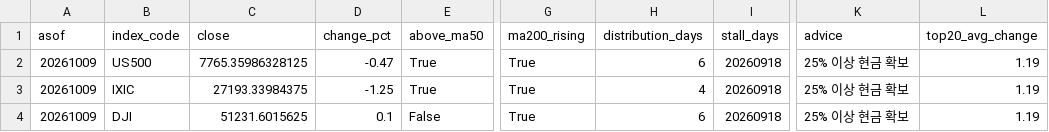
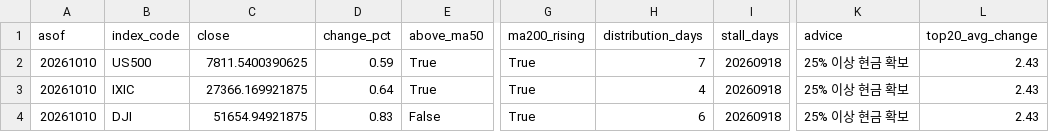
Before and after one commit to curry1004angel/us-stock-data, a CSV file: data/screener/market_signal.csv, drawn as a sheet; only a part is shown, gaps mark what is left out; the diff names each change by its address in the sheet, - before the commit and + after, or states it on an @@ line.

```diff
--- a/data/screener/market_signal.csv
+++ b/data/screener/market_signal.csv
-A2:A4 (asof): 20261009
+A2:A4 (asof): 20261010
-C2 (close): 7765.35986328125
+C2 (close): 7811.5400390625
-D2 (change_pct): -0.47
+D2 (change_pct): 0.59
-H2 (distribution_days): 6
+H2 (distribution_days): 7
-L2:L4 (top20_avg_change): 1.19
+L2:L4 (top20_avg_change): 2.43
-C3 (close): 27193.33984375
+C3 (close): 27366.169921875
-D3 (change_pct): -1.25
+D3 (change_pct): 0.64
-C4 (close): 51231.6015625
+C4 (close): 51654.94921875
-D4 (change_pct): 0.1
+D4 (change_pct): 0.83
```
Also changed, not shown: data/screener/results.csv, 5 other files.
